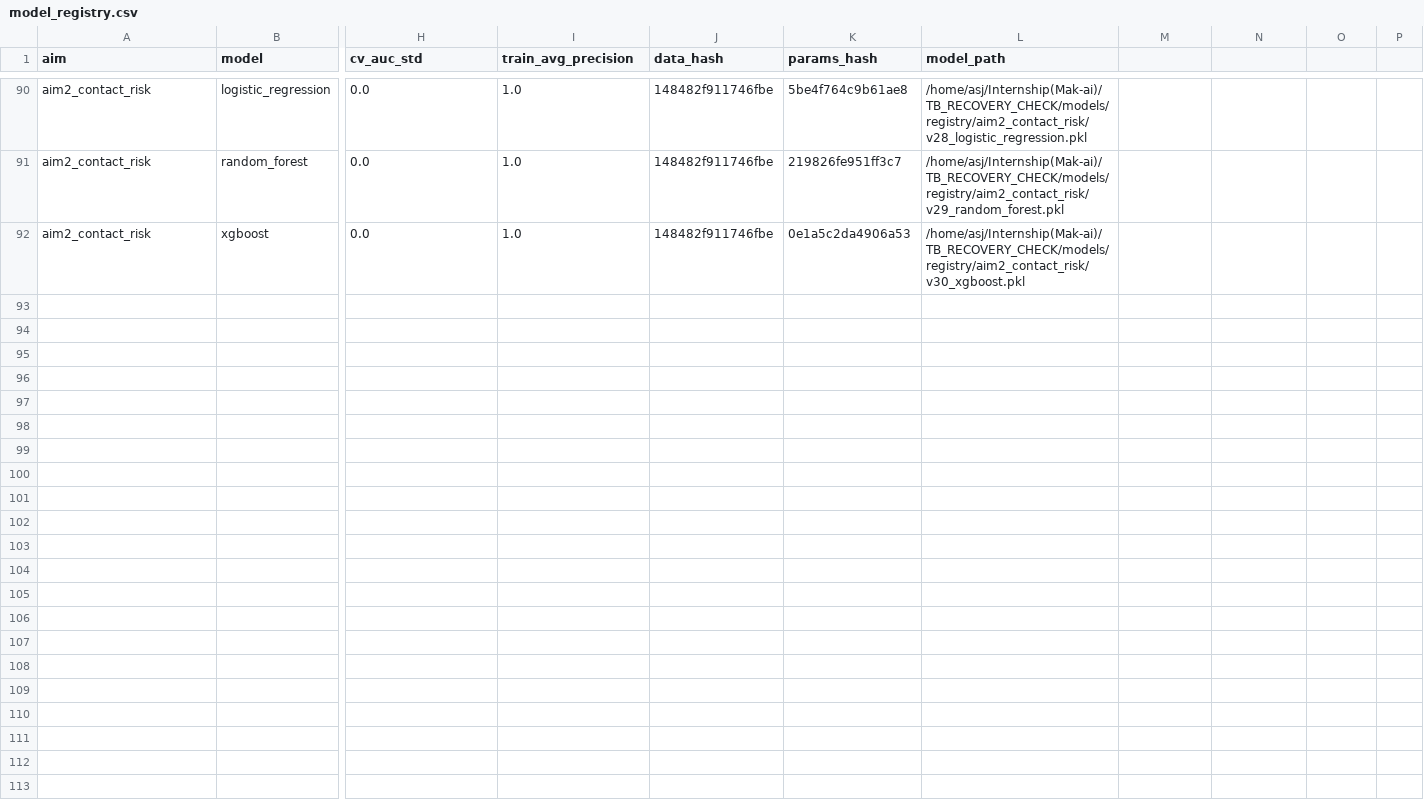
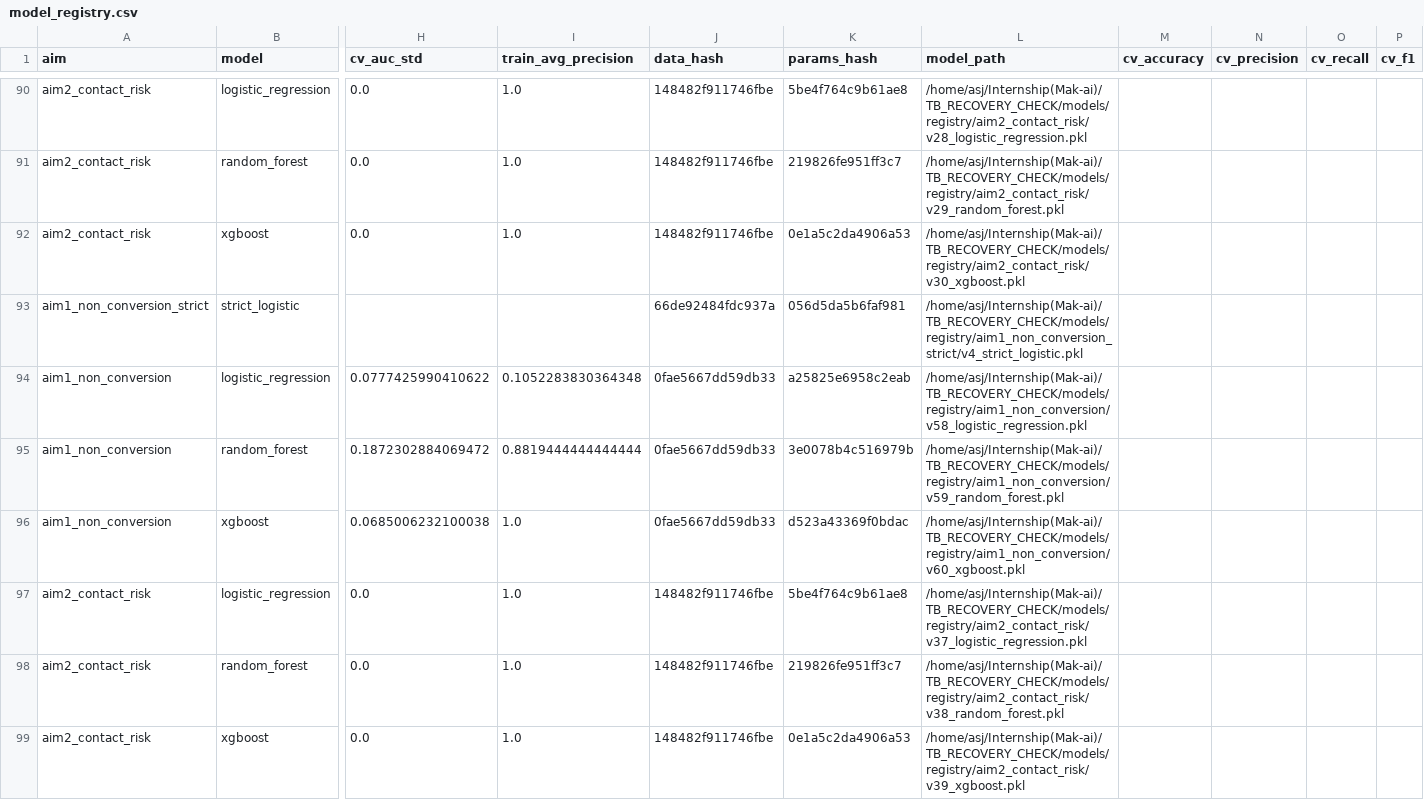
Before and after one commit to ASJ234/TB_RECOVERY_CHECK, a CSV file: models/registry/model_registry.csv, drawn as a sheet; only a part is shown, gaps mark what is left out; rows hold the shown columns only; the diff covers the shown part only; the diff names each change by its address in the sheet, - before the commit and + after, or states it on an @@ line.

Commit message:
Added the evaluation metrics(recall, f1_score and accuracy) to both aim 1 and aim 2 models

```diff
--- a/models/registry/model_registry.csv
+++ b/models/registry/model_registry.csv
-M1: (empty)
+M1: cv_accuracy
-N1: (empty)
+N1: cv_precision
-O1: (empty)
+O1: cv_recall
-P1: (empty)
+P1: cv_f1
+row 93: aim1_non_conversion_strict | strict_logistic |  |  | 66de92484fdc937a | 056d5da5b6faf981 | /home/asj/Internship(Mak-ai)/TB_RECOVERY_CHECK/models/registry/aim1_non_conversion_strict/v4_strict_logistic.pkl
+row 94: aim1_non_conversion | logistic_regression | 0.0777425990410622 | 0.1052283830364348 | 0fae5667dd59db33 | a25825e6958c2eab | /home/asj/Internship(Mak-ai)/TB_RECOVERY_CHECK/models/registry/aim1_non_conversion/v58_logistic_regression.pkl
+row 95: aim1_non_conversion | random_forest | 0.1872302884069472 | 0.8819444444444444 | 0fae5667dd59db33 | 3e0078b4c516979b | /home/asj/Internship(Mak-ai)/TB_RECOVERY_CHECK/models/registry/aim1_non_conversion/v59_random_forest.pkl
+row 96: aim1_non_conversion | xgboost | 0.0685006232100038 | 1.0 | 0fae5667dd59db33 | d523a43369f0bdac | /home/asj/Internship(Mak-ai)/TB_RECOVERY_CHECK/models/registry/aim1_non_conversion/v60_xgboost.pkl
+row 97: aim2_contact_risk | logistic_regression | 0.0 | 1.0 | 148482f911746fbe | 5be4f764c9b61ae8 | /home/asj/Internship(Mak-ai)/TB_RECOVERY_CHECK/models/registry/aim2_contact_risk/v37_logistic_regression.pkl
+row 98: aim2_contact_risk | random_forest | 0.0 | 1.0 | 148482f911746fbe | 219826fe951ff3c7 | /home/asj/Internship(Mak-ai)/TB_RECOVERY_CHECK/models/registry/aim2_contact_risk/v38_random_forest.pkl
+row 99: aim2_contact_risk | xgboost | 0.0 | 1.0 | 148482f911746fbe | 0e1a5c2da4906a53 | /home/asj/Internship(Mak-ai)/TB_RECOVERY_CHECK/models/registry/aim2_contact_risk/v39_xgboost.pkl
```
Also changed, not shown: 7 added rows elsewhere in this file, 24 other files.
